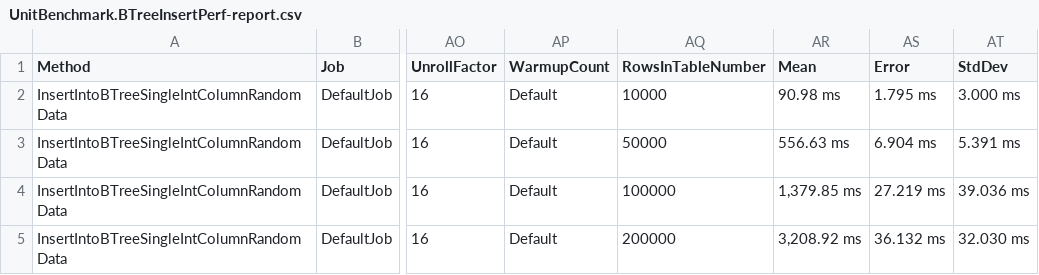
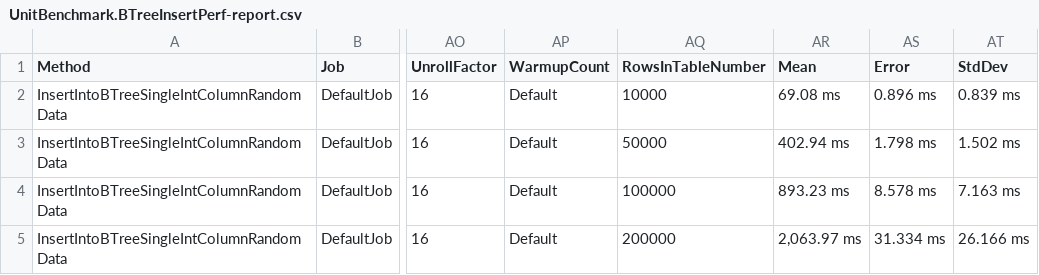
Before and after one commit to dasatomic/bgdb, a CSV file: UnitBenchmark/BenchmarkDotNet.Artifacts/results/UnitBenchmark.BTreeInsertPerf-report.csv, drawn as a sheet; only a part is shown, gaps mark what is left out; the diff names each change by its address in the sheet, - before the commit and + after, or states it on an @@ line.

```diff
--- a/UnitBenchmark/BenchmarkDotNet.Artifacts/results/UnitBenchmark.BTreeInsertPerf-report.csv
+++ b/UnitBenchmark/BenchmarkDotNet.Artifacts/results/UnitBenchmark.BTreeInsertPerf-report.csv
-AR2 (Mean): 90.98 ms
+AR2 (Mean): 69.08 ms
-AS2 (Error): 1.795 ms
+AS2 (Error): 0.896 ms
-AT2 (StdDev): 3.000 ms
+AT2 (StdDev): 0.839 ms
-AR3 (Mean): 556.63 ms
+AR3 (Mean): 402.94 ms
-AS3 (Error): 6.904 ms
+AS3 (Error): 1.798 ms
-AT3 (StdDev): 5.391 ms
+AT3 (StdDev): 1.502 ms
-AR4 (Mean): 1,379.85 ms
+AR4 (Mean): 893.23 ms
-AS4 (Error): 27.219 ms
+AS4 (Error): 8.578 ms
-AT4 (StdDev): 39.036 ms
+AT4 (StdDev): 7.163 ms
-AR5 (Mean): 3,208.92 ms
+AR5 (Mean): 2,063.97 ms
-AS5 (Error): 36.132 ms
+AS5 (Error): 31.334 ms
-AT5 (StdDev): 32.030 ms
+AT5 (StdDev): 26.166 ms
```
Also changed, not shown: 39 other files.
